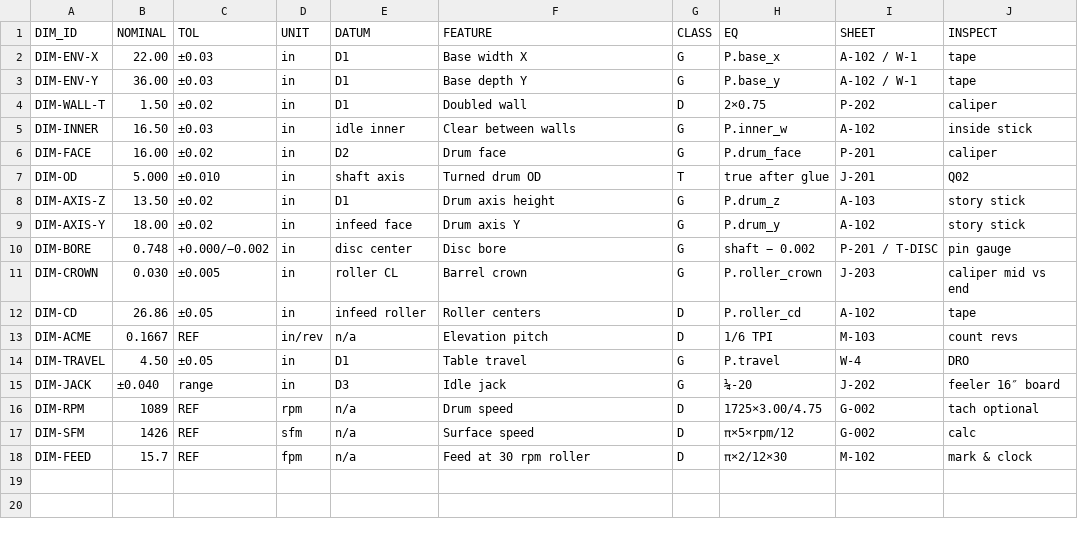
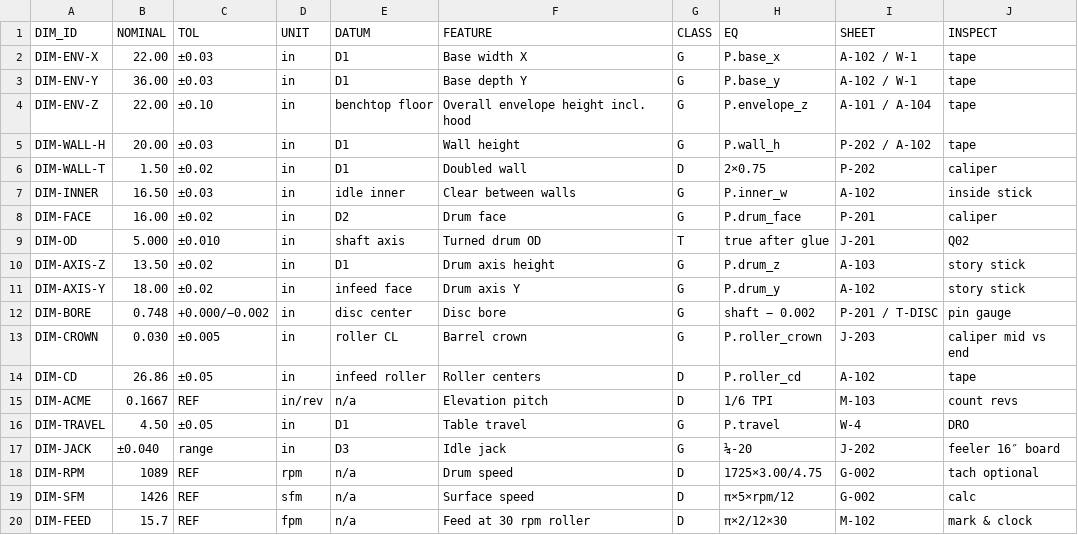
Before and after one commit to GhangasKahn/classy-puffpuff-0daeb5, a CSV file: sander/walter/planforge/DIMENSION_REGISTER.csv, drawn as a sheet; the diff names each change by its address in the sheet, - before the commit and + after, or states it on an @@ line.

```diff
--- a/sander/walter/planforge/DIMENSION_REGISTER.csv
+++ b/sander/walter/planforge/DIMENSION_REGISTER.csv
+row 4: DIM-ENV-Z | 22.00 | ±0.10 | in | benchtop floor | Overall envelope height incl. hood | G | P.envelope_z | A-101 / A-104 | tape
+row 5: DIM-WALL-H | 20.00 | ±0.03 | in | D1 | Wall height | G | P.wall_h | P-202 / A-102 | tape
```
Also changed, not shown: sander/walter/planforge/REQUIREMENTS.csv, sander/walter/planforge/SHEET_INDEX.csv, 23 other files.
